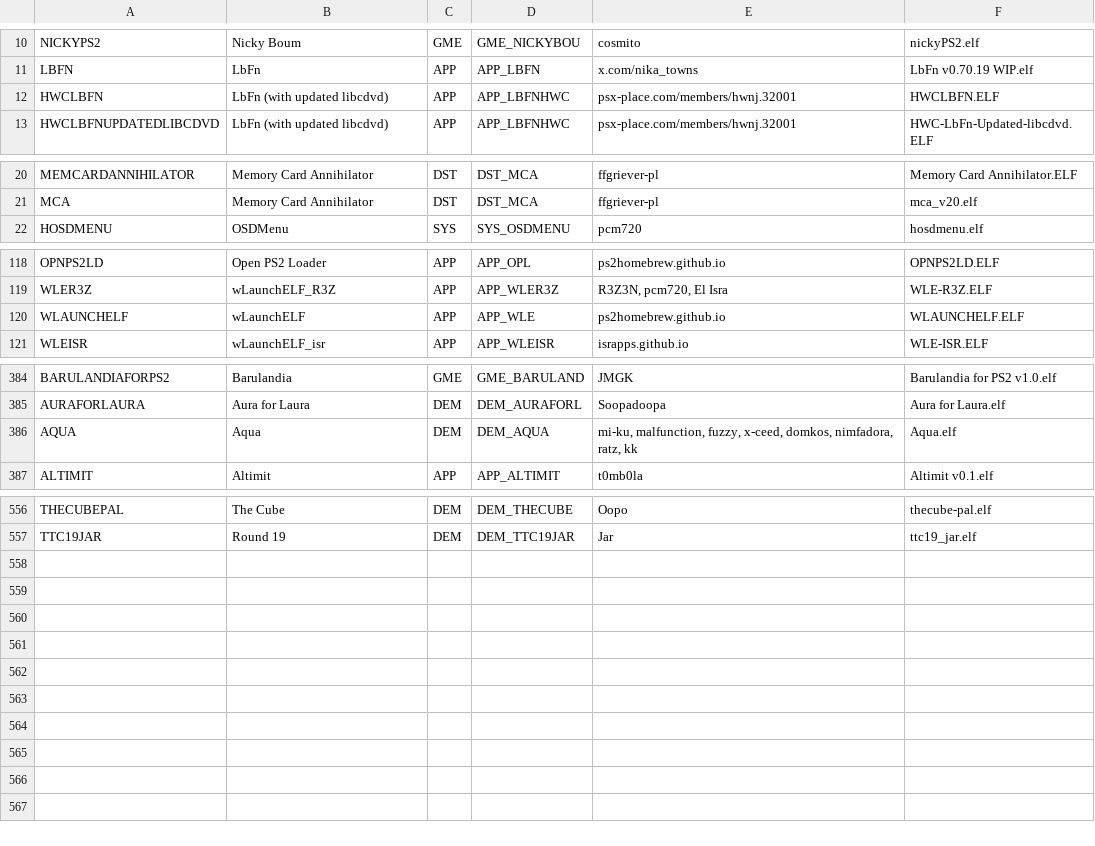
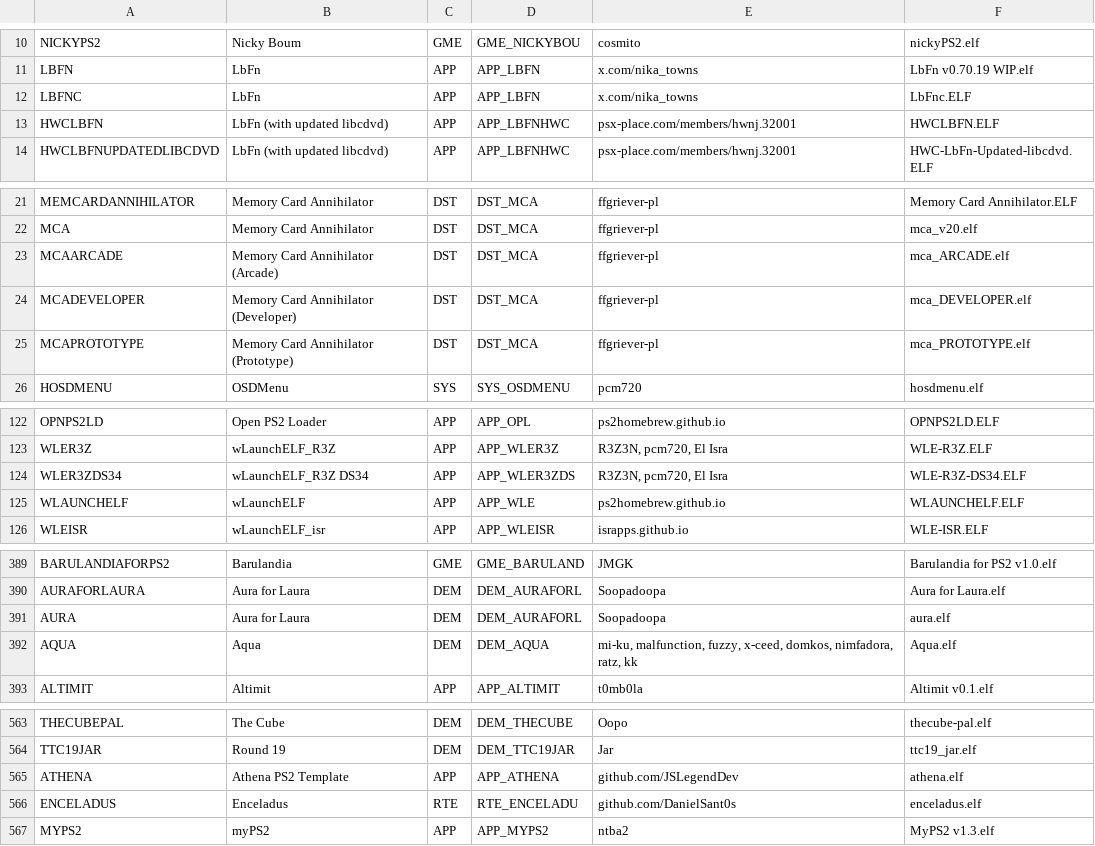
Before and after one commit to CosmicScale/PSBBN-Definitive-Project, a CSV file: scripts/assets/database/AppDB.csv, drawn as a sheet; only a part is shown, gaps mark what is left out; the diff covers the shown part only; the diff names each change by its address in the sheet, - before the commit and + after, or states it on an @@ line.

```diff
--- a/scripts/assets/database/AppDB.csv
+++ b/scripts/assets/database/AppDB.csv
+row 12: LBFNC | LbFn | APP | APP_LBFN | x.com/nika_towns | LbFnc.ELF
+row 23: MCAARCADE | Memory Card Annihilator (Arcade) | DST | DST_MCA | ffgriever-pl | mca_ARCADE.elf
+row 24: MCADEVELOPER | Memory Card Annihilator (Developer) | DST | DST_MCA | ffgriever-pl | mca_DEVELOPER.elf
+row 25: MCAPROTOTYPE | Memory Card Annihilator (Prototype) | DST | DST_MCA | ffgriever-pl | mca_PROTOTYPE.elf
+row 124: WLER3ZDS34 | wLaunchELF_R3Z DS34 | APP | APP_WLER3ZDS | R3Z3N, pcm720, El Isra | WLE-R3Z-DS34.ELF
+row 391: AURA | Aura for Laura | DEM | DEM_AURAFORL | Soopadoopa | aura.elf
+row 565: ATHENA | Athena PS2 Template | APP | APP_ATHENA | github.com/JSLegendDev | athena.elf
+row 566: ENCELADUS | Enceladus | RTE | RTE_ENCELADU | github.com/DanielSant0s | enceladus.elf
+row 567: MYPS2 | myPS2 | APP | APP_MYPS2 | ntba2 | MyPS2 v1.3.elf
```
Also changed, not shown: 1 added row and 2 edited cells elsewhere in this file, scripts/assets/database/ArtDB.csv, scripts/assets/database/TitlesDB_PS1.csv, 2 other files.
